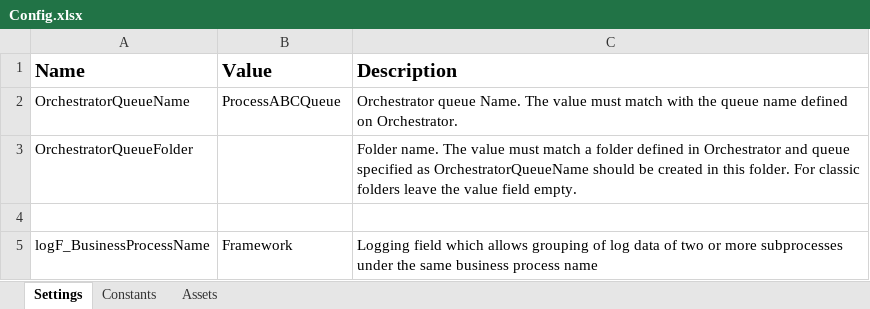
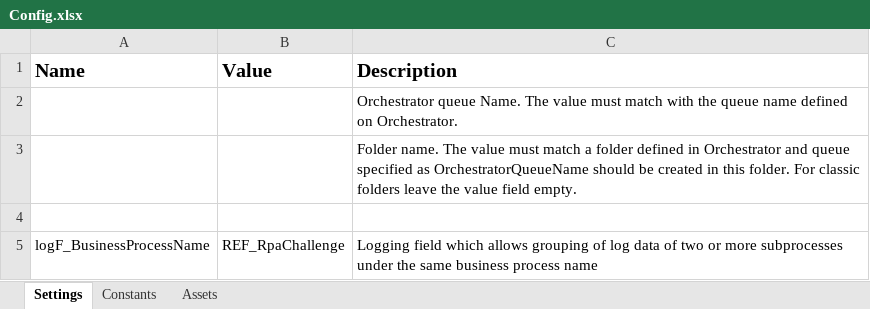
Before and after one commit to matanguihanCharl/REF-rpa-challenge, an Excel workbook: Data/Config.xlsx, sheet Settings, drawn as a sheet; values as stored, in another font and other column widths than the file's, no borders; the diff names each change by its address in the sheet, - before the commit and + after, or states it on an @@ line.

```diff
--- a/Data/Config.xlsx (sheet Settings)
+++ b/Data/Config.xlsx (sheet Settings)
-A2 (Name): OrchestratorQueueName
+A2 (Name): (empty)
-B2 (Value): ProcessABCQueue
+B2 (Value): (empty)
-A3 (Name): OrchestratorQueueFolder
+A3 (Name): (empty)
-B5 (Value): Framework
+B5 (Value): REF_RpaChallenge
```
Also changed, not shown: 8 other files.
